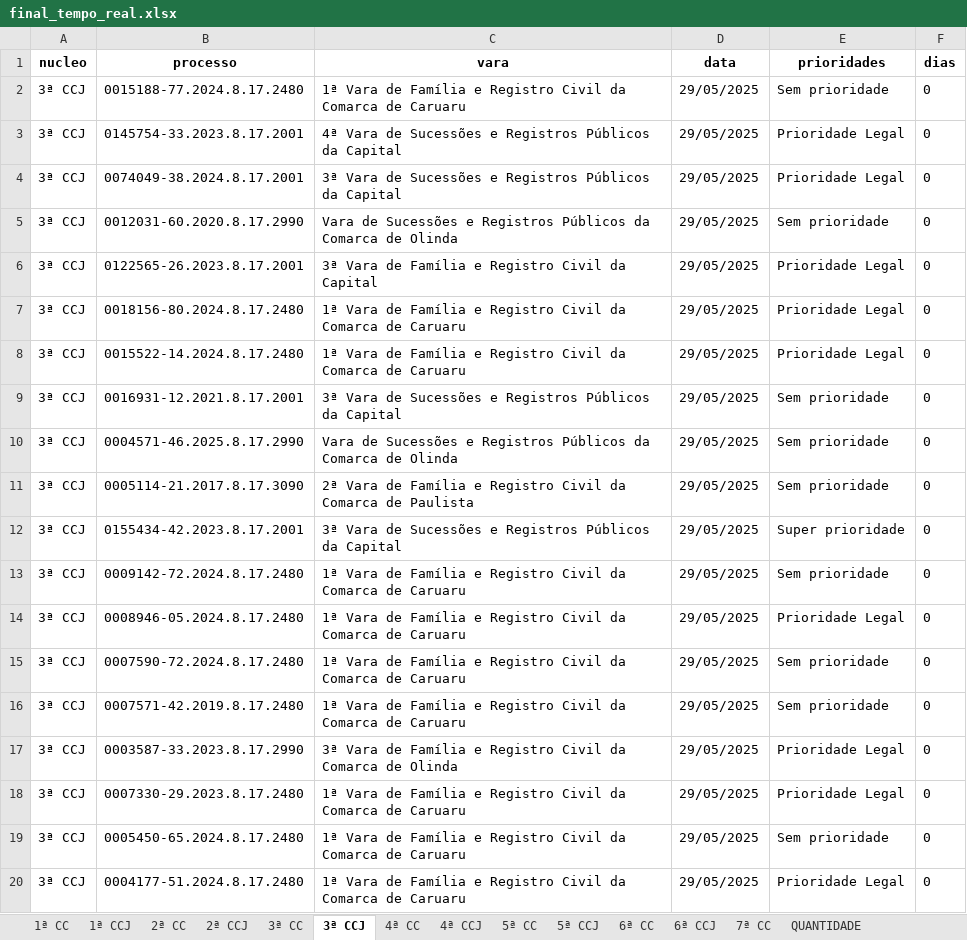
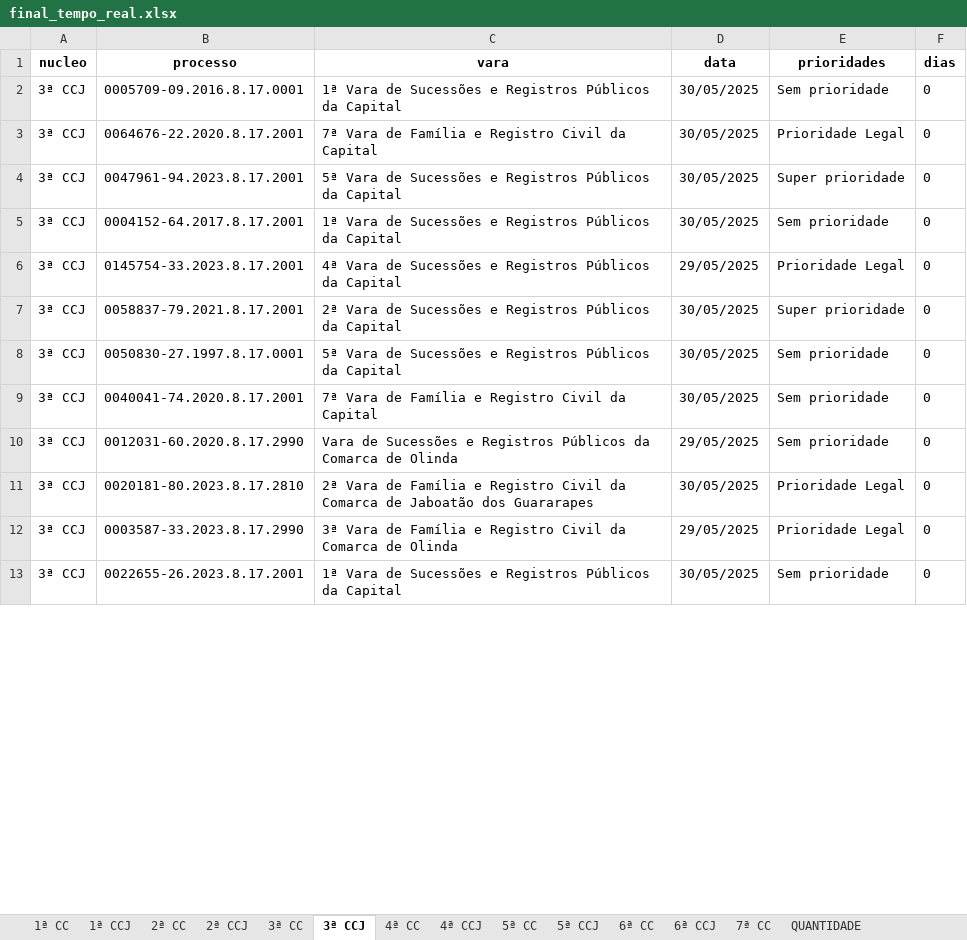
Before and after one commit to Fasri/analise_de, an Excel workbook: final_tempo_real.xlsx, sheet 3ª CCJ, drawn as a sheet; only a part is shown; values as stored, in another font and other column widths than the file's, no borders; removed rows and columns are numbered as before the commit, all else as after; the diff covers the shown part only; the diff names each change by its address in the sheet, - before the commit and + after, or states it on an @@ line.

```diff
--- a/final_tempo_real.xlsx (sheet 3ª CCJ)
+++ b/final_tempo_real.xlsx (sheet 3ª CCJ)
+row 2: 3ª CCJ | 0005709-09.2016.8.17.0001 | 1ª Vara de Sucessões e Registros Públicos da Capital | 30/05/2025 | Sem prioridade | 0
+row 3: 3ª CCJ | 0064676-22.2020.8.17.2001 | 7ª Vara de Família e Registro Civil da Capital | 30/05/2025 | Prioridade Legal | 0
+row 4: 3ª CCJ | 0047961-94.2023.8.17.2001 | 5ª Vara de Sucessões e Registros Públicos da Capital | 30/05/2025 | Super prioridade | 0
-B5 (processo): 0015188-77.2024.8.17.2480
+B5 (processo): 0004152-64.2017.8.17.2001
-C5 (vara): …Vara de Família e Registro Civil da Comarca de Caruaru
+C5 (vara): …Vara de Sucessões e Registros Públicos da Capital
-D5 (data): 29/05/2025
+D5 (data): 30/05/2025
-B7 (processo): 0074049-38.2024.8.17.2001
+B7 (processo): 0058837-79.2021.8.17.2001
-C7 (vara): 3ª Vara de…
+C7 (vara): 2ª Vara de…
-D7 (data): 29/05/2025
+D7 (data): 30/05/2025
-E7 (prioridades): Prioridade Legal
+E7 (prioridades): Super prioridade
+row 8: 3ª CCJ | 0050830-27.1997.8.17.0001 | 5ª Vara de Sucessões e Registros Públicos da Capital | 30/05/2025 | Sem prioridade | 0
+row 9: 3ª CCJ | 0040041-74.2020.8.17.2001 | 7ª Vara de Família e Registro Civil da Capital | 30/05/2025 | Sem prioridade | 0
-row 6: 3ª CCJ | 0122565-26.2023.8.17.2001 | 3ª Vara de Família e Registro Civil da Capital | 29/05/2025 | Prioridade Legal | 0
-B11 (processo): 0018156-80.2024.8.17.2480
+B11 (processo): 0020181-80.2023.8.17.2810
-C11 (vara): 1ª Vara de Família e Registro Civil da Comarca de Caruaru
+C11 (vara): 2ª Vara de Família e Registro Civil da Comarca de Jaboatão dos Guararapes
-D11 (data): 29/05/2025
+D11 (data): 30/05/2025
-row 8: 3ª CCJ | 0015522-14.2024.8.17.2480 | 1ª Vara de Família e Registro Civil da Comarca de Caruaru | 29/05/2025 | Prioridade Legal | 0
-row 9: 3ª CCJ | 0016931-12.2021.8.17.2001 | 3ª Vara de Sucessões e Registros Públicos da Capital | 29/05/2025 | Sem prioridade | 0
-row 10: 3ª CCJ | 0004571-46.2025.8.17.2990 | Vara de Sucessões e Registros Públicos da Comarca de Olinda | 29/05/2025 | Sem prioridade | 0
-row 11: 3ª CCJ | 0005114-21.2017.8.17.3090 | 2ª Vara de Família e Registro Civil da Comarca de Paulista | 29/05/2025 | Sem prioridade | 0
-row 12: 3ª CCJ | 0155434-42.2023.8.17.2001 | 3ª Vara de Sucessões e Registros Públicos da Capital | 29/05/2025 | Super prioridade | 0
-row 13: 3ª CCJ | 0009142-72.2024.8.17.2480 | 1ª Vara de Família e Registro Civil da Comarca de Caruaru | 29/05/2025 | Sem prioridade | 0
-row 14: 3ª CCJ | 0008946-05.2024.8.17.2480 | 1ª Vara de Família e Registro Civil da Comarca de Caruaru | 29/05/2025 | Prioridade Legal | 0
-row 15: 3ª CCJ | 0007590-72.2024.8.17.2480 | 1ª Vara de Família e Registro Civil da Comarca de Caruaru | 29/05/2025 | Sem prioridade | 0
-row 16: 3ª CCJ | 0007571-42.2019.8.17.2480 | 1ª Vara de Família e Registro Civil da Comarca de Caruaru | 29/05/2025 | Sem prioridade | 0
-row 18: 3ª CCJ | 0007330-29.2023.8.17.2480 | 1ª Vara de Família e Registro Civil da Comarca de Caruaru | 29/05/2025 | Prioridade Legal | 0
-B13 (processo): 0005450-65.2024.8.17.2480
+B13 (processo): 0022655-26.2023.8.17.2001
-C13 (vara): …Vara de Família e Registro Civil da Comarca de Caruaru
+C13 (vara): …Vara de Sucessões e Registros Públicos da Capital
-D13 (data): 29/05/2025
+D13 (data): 30/05/2025
-row 20: 3ª CCJ | 0004177-51.2024.8.17.2480 | 1ª Vara de Família e Registro Civil da Comarca de Caruaru | 29/05/2025 | Prioridade Legal | 0
```
Also changed, not shown: 72 added rows, 62 removed rows, 38 moved rows and 151 edited cells elsewhere in this sheet, sheet 1ª CC, sheet CONSOLIDADO, sheet 6ª CC, sheet 7ª CC, sheet 5ª CC, sheet 2ª CC, 8 more sheets, quantidade_processos.xlsx.
